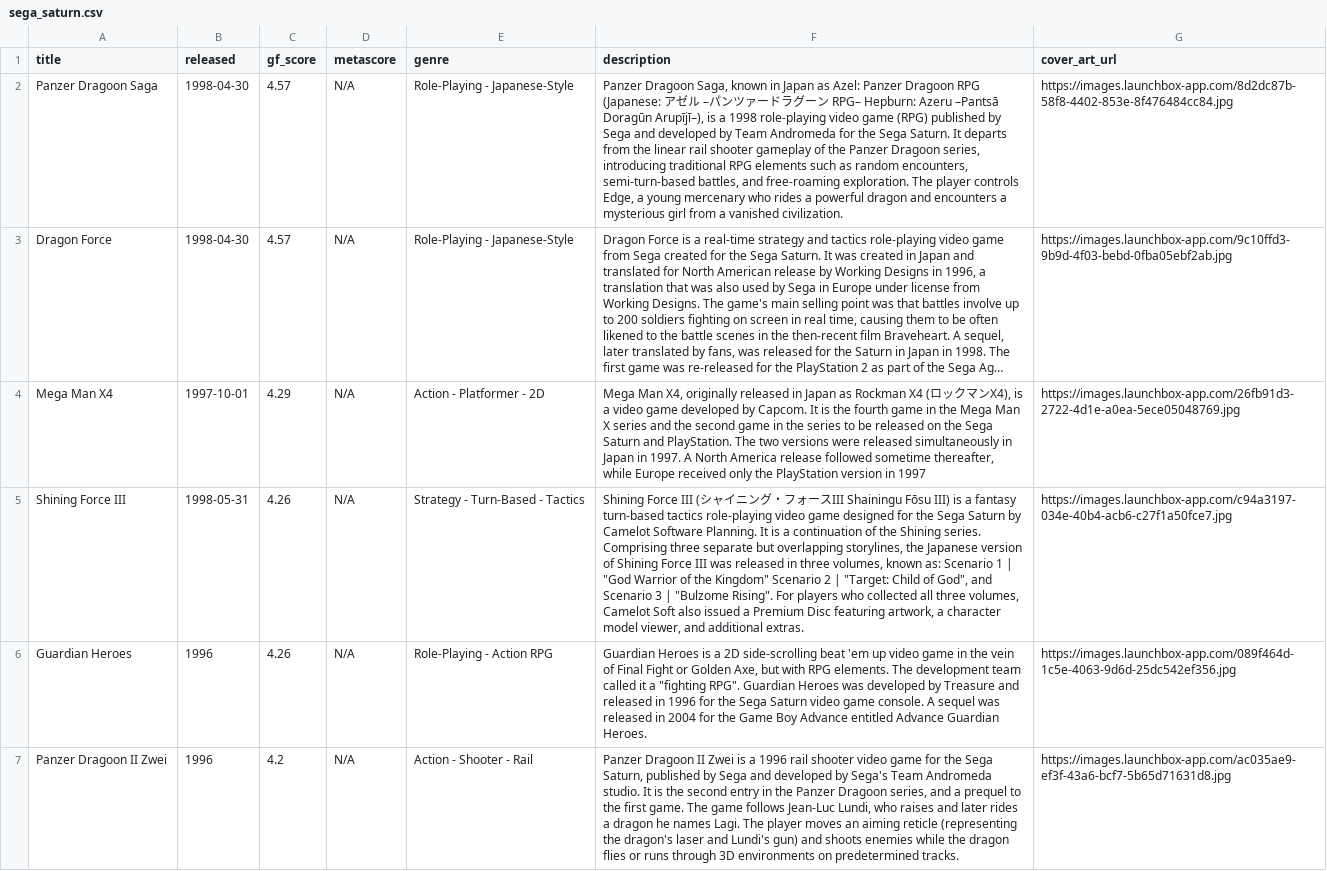
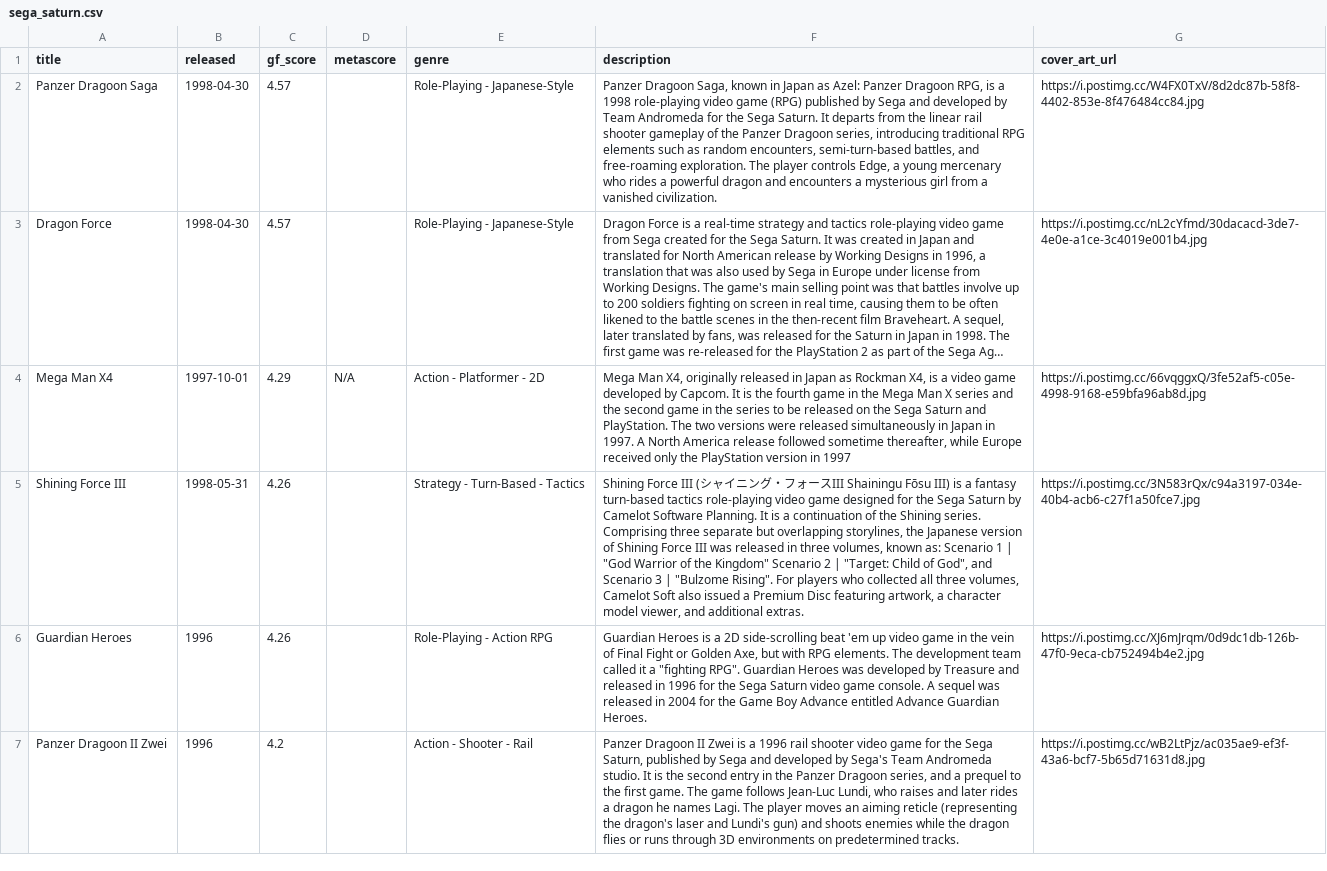
Before and after one commit to karlforshaw/opengamedb, a CSV file: sega_saturn.csv, drawn as a sheet; only a part is shown; long unchanged cells end in …; the diff covers the shown part only; the diff names each change by its address in the sheet, - before the commit and + after, or states it on an @@ line.

```diff
--- a/sega_saturn.csv
+++ b/sega_saturn.csv
-D2:D3 (metascore): N/A
+D2:D3 (metascore): (empty)
-F2 (description): …Panzer Dragoon RPG (Japanese: アゼル –パンツァードラグーン RPG– Hepburn: Azeru –Pantsā Doragūn Arupījī–), is a…
+F2 (description): …Panzer Dragoon RPG, is a…
-G2 (cover_art_url): https://images.launchbox-app.com/8d2dc87b-58f8-4402-853e-8f476484cc84.jpg
+G2 (cover_art_url): https://i.postimg.cc/W4FX0TxV/8d2dc87b-58f8-4402-853e-8f476484cc84.jpg
-G3 (cover_art_url): https://images.launchbox-app.com/9c10ffd3-9b9d-4f03-bebd-0fba05ebf2ab.jpg
+G3 (cover_art_url): https://i.postimg.cc/nL2cYfmd/30dacacd-3de7-4e0e-a1ce-3c4019e001b4.jpg
-F4 (description): …as Rockman X4 (ロックマンX4), is a…
+F4 (description): …as Rockman X4, is a…
-G4 (cover_art_url): https://images.launchbox-app.com/26fb91d3-2722-4d1e-a0ea-5ece05048769.jpg
+G4 (cover_art_url): https://i.postimg.cc/66vqggxQ/3fe52af5-c05e-4998-9168-e59bfa96ab8d.jpg
-D5:D7 (metascore): N/A
+D5:D7 (metascore): (empty)
-G5 (cover_art_url): https://images.launchbox-app.com/c94a3197-034e-40b4-acb6-c27f1a50fce7.jpg
+G5 (cover_art_url): https://i.postimg.cc/3N583rQx/c94a3197-034e-40b4-acb6-c27f1a50fce7.jpg
-G6 (cover_art_url): https://images.launchbox-app.com/089f464d-1c5e-4063-9d6d-25dc542ef356.jpg
+G6 (cover_art_url): https://i.postimg.cc/XJ6mJrqm/0d9dc1db-126b-47f0-9eca-cb752494b4e2.jpg
-G7 (cover_art_url): https://images.launchbox-app.com/ac035ae9-ef3f-43a6-bcf7-5b65d71631d8.jpg
+G7 (cover_art_url): https://i.postimg.cc/wB2LtPjz/ac035ae9-ef3f-43a6-bcf7-5b65d71631d8.jpg
```
Also changed, not shown: 1 added row and 86 edited cells elsewhere in this file.
